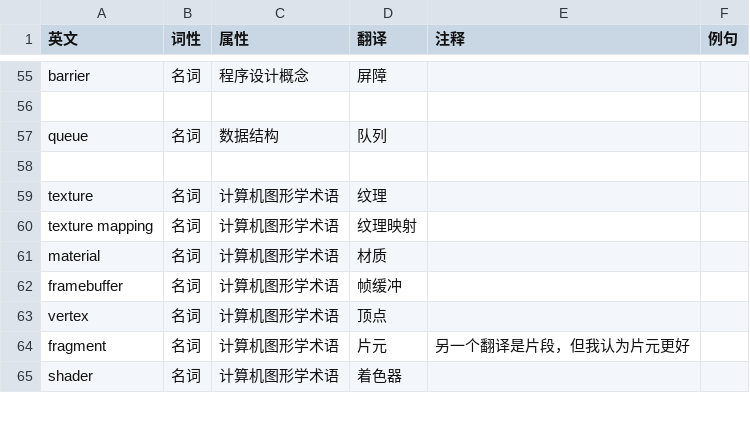
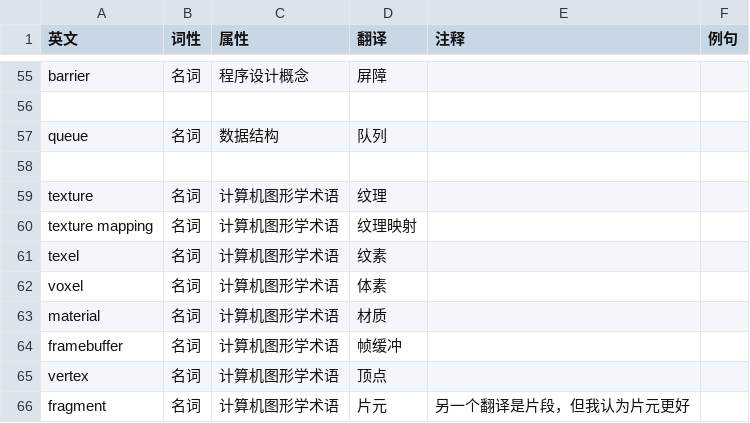
Before and after one commit to chuigda/Vulkan-Tutorial-Rust-CN, a CSV file: TERMINOLOGY.csv, drawn as a sheet; only a part is shown, gaps mark what is left out; the shorter side is filled out with more unchanged rows.

```diff
--- a/TERMINOLOGY.csv
+++ b/TERMINOLOGY.csv
@@ -60,2 +60,4 @@ texture,名词,计算机图形学术语,纹理,,,
 texture mapping,名词,计算机图形学术语,纹理映射,,,
+texel,名词,计算机图形学术语,纹素,,,
+voxel,名词,计算机图形学术语,体素,,,
 material,名词,计算机图形学术语,材质,,,
```
Also changed, not shown: 2 other files.
